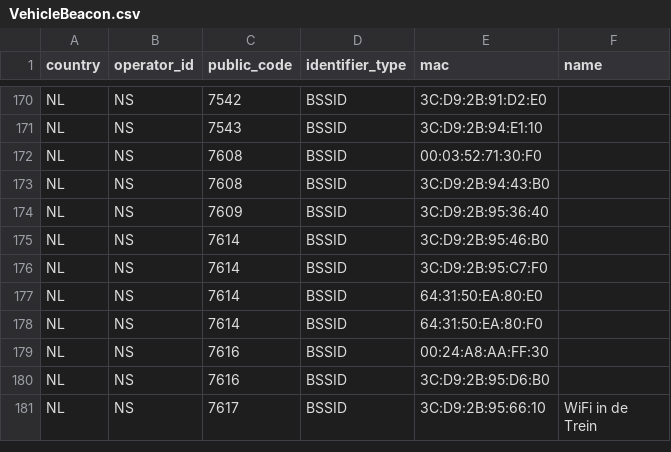
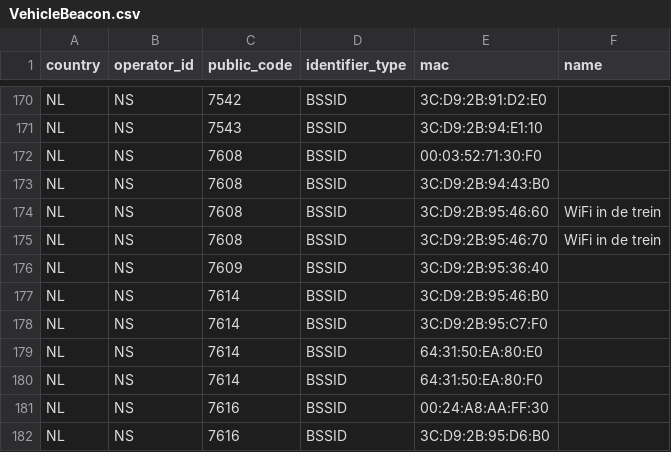
Before and after one commit to StichtingOpenGeo/VehicleBeacon, a CSV file: VehicleBeacon.csv, drawn as a sheet; only a part is shown, gaps mark what is left out; the shorter side is filled out with more unchanged rows.

Commit message:
NS:7608

```diff
--- a/VehicleBeacon.csv
+++ b/VehicleBeacon.csv
@@ -173,2 +173,4 @@ NL,NS,7608,BSSID,00:03:52:71:30:F0,
 NL,NS,7608,BSSID,3C:D9:2B:94:43:B0,
+NL,NS,7608,BSSID,3C:D9:2B:95:46:60,WiFi in de trein
+NL,NS,7608,BSSID,3C:D9:2B:95:46:70,WiFi in de trein
 NL,NS,7609,BSSID,3C:D9:2B:95:36:40,
```
